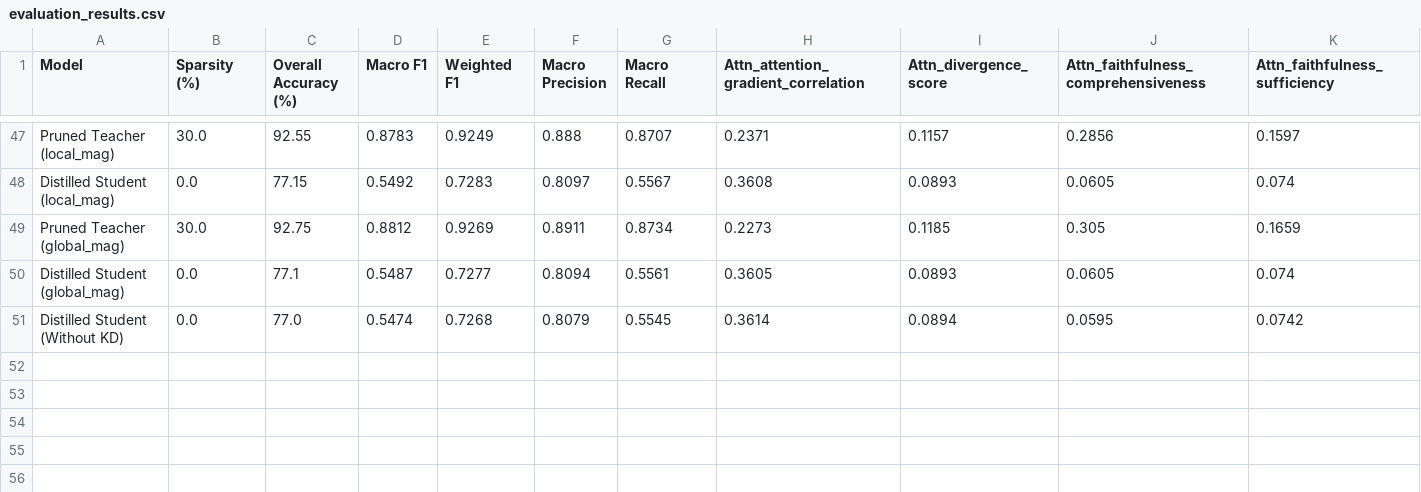
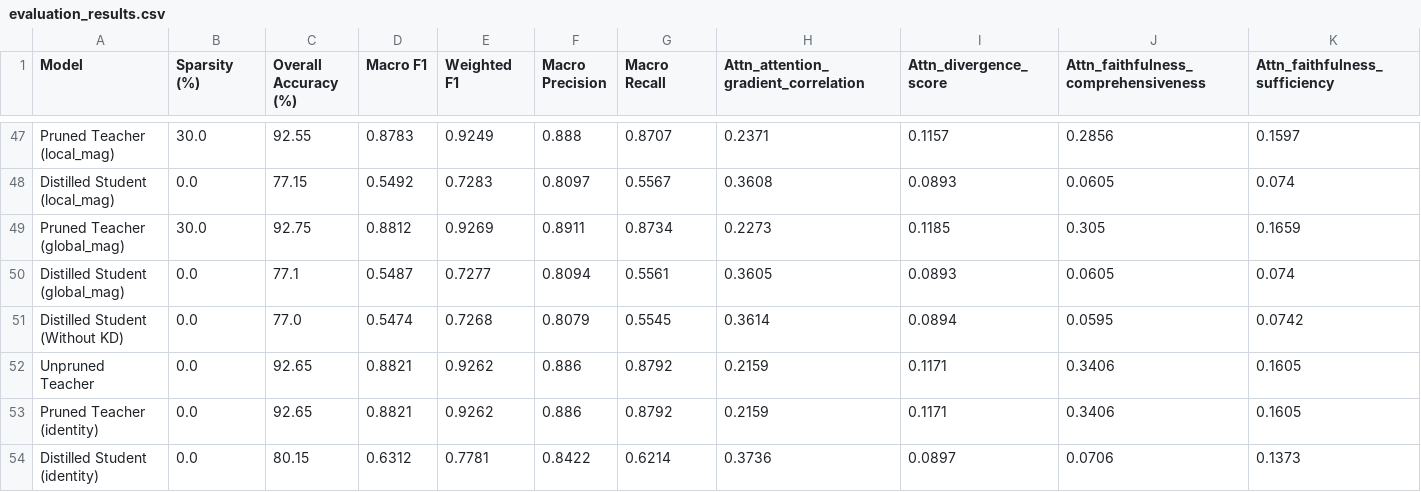
Before and after one commit to math-lover31415/Prune_Distill, a CSV file: evaluation_results.csv, drawn as a sheet; only a part is shown, gaps mark what is left out; rows hold the shown columns only; the diff names each change by its address in the sheet, - before the commit and + after, or states it on an @@ line.

Commit message:
update results

```diff
--- a/evaluation_results.csv
+++ b/evaluation_results.csv
+row 52: Unpruned Teacher | 0.0 | 92.65 | 0.8821 | 0.9262 | 0.886 | 0.8792 | 0.2159 | 0.1171 | 0.3406 | 0.1605
+row 53: Pruned Teacher (identity) | 0.0 | 92.65 | 0.8821 | 0.9262 | 0.886 | 0.8792 | 0.2159 | 0.1171 | 0.3406 | 0.1605
+row 54: Distilled Student (identity) | 0.0 | 80.15 | 0.6312 | 0.7781 | 0.8422 | 0.6214 | 0.3736 | 0.0897 | 0.0706 | 0.1373
```
